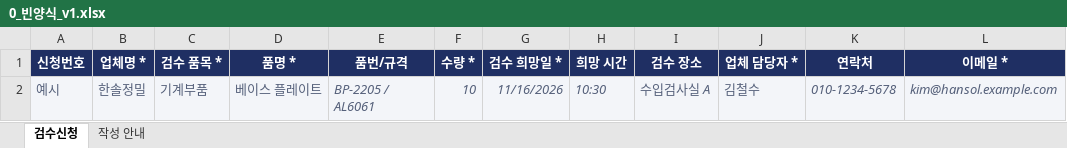
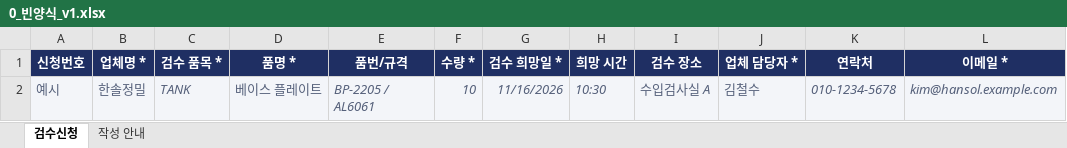
Before and after one commit to 1203jsl/inspection-scheduler, an Excel workbook: samples/0_빈양식_v1.xlsx, sheet 검수신청, drawn as a sheet; only a part is shown; values as stored, in another font and other column widths than the file's, no borders; the diff names each change by its address in the sheet, - before the commit and + after, or states it on an @@ line.

```diff
--- a/samples/0_빈양식_v1.xlsx (sheet 검수신청)
+++ b/samples/0_빈양식_v1.xlsx (sheet 검수신청)
-C2 (검수 품목 *): 기계부품
+C2 (검수 품목 *): TANK
```
Also changed, not shown: samples/1_정상_신규3건.xlsx, samples/2_오류섞임_11행.xlsx, 5 other files.
